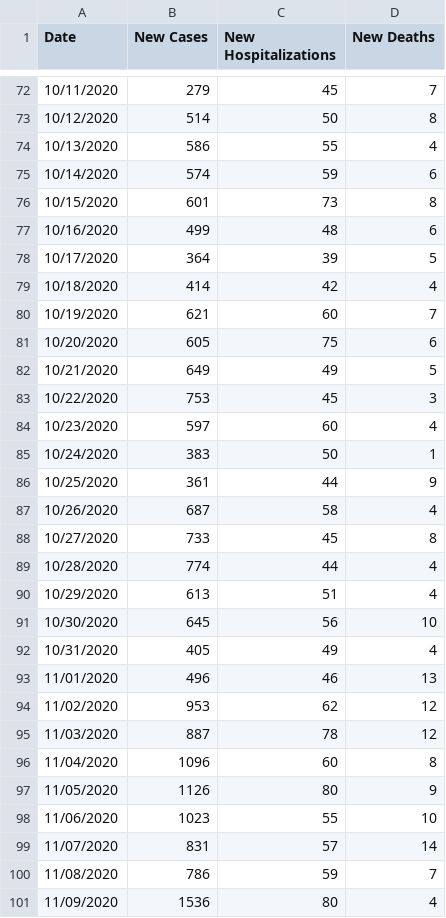
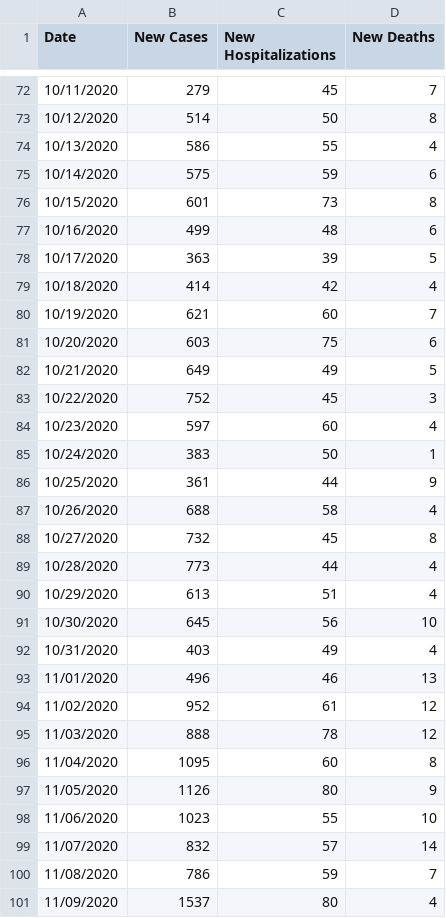
Before and after one commit to violettracker/nyutracker, a CSV file: dynamic/nyc_chd.csv, drawn as a sheet; only a part is shown, gaps mark what is left out; the diff covers the shown part only.

```diff
--- a/dynamic/nyc_chd.csv
+++ b/dynamic/nyc_chd.csv
@@ -74,11 +74,11 @@ Date,New Cases,New Hospitalizations,New Deaths
 10/13/2020,586,55,4
-10/14/2020,574,59,6
+10/14/2020,575,59,6
 10/15/2020,601,73,8
 10/16/2020,499,48,6
-10/17/2020,364,39,5
+10/17/2020,363,39,5
 10/18/2020,414,42,4
 10/19/2020,621,60,7
-10/20/2020,605,75,6
+10/20/2020,603,75,6
 10/21/2020,649,49,5
-10/22/2020,753,45,3
+10/22/2020,752,45,3
 10/23/2020,597,60,4
@@ -86,16 +86,16 @@ Date,New Cases,New Hospitalizations,New Deaths
 10/25/2020,361,44,9
-10/26/2020,687,58,4
-10/27/2020,733,45,8
-10/28/2020,774,44,4
+10/26/2020,688,58,4
+10/27/2020,732,45,8
+10/28/2020,773,44,4
 10/29/2020,613,51,4
 10/30/2020,645,56,10
-10/31/2020,405,49,4
+10/31/2020,403,49,4
 11/01/2020,496,46,13
-11/02/2020,953,62,12
-11/03/2020,887,78,12
-11/04/2020,1096,60,8
+11/02/2020,952,61,12
+11/03/2020,888,78,12
+11/04/2020,1095,60,8
 11/05/2020,1126,80,9
 11/06/2020,1023,55,10
-11/07/2020,831,57,14
+11/07/2020,832,57,14
 11/08/2020,786,59,7
-11/09/2020,1536,80,4
+11/09/2020,1537,80,4
```
Also changed, not shown: 1 added row and 75 edited cells elsewhere in this file, dynamic/nyc_positivity.csv, dynamic/nyc_positivity_zip.csv.
